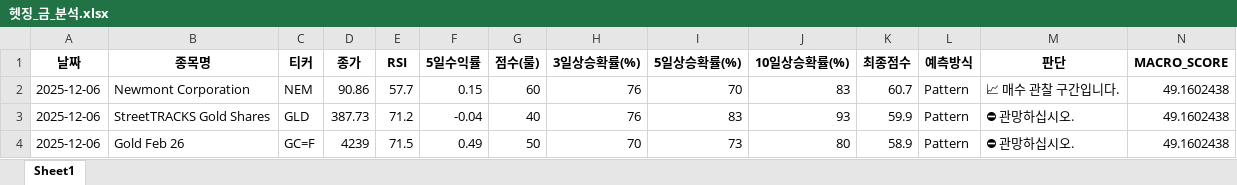
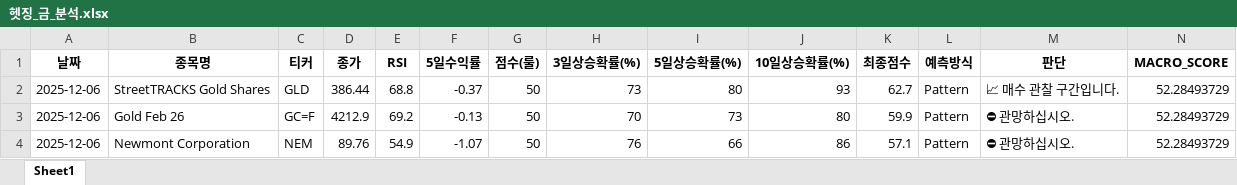
Before and after one commit to tradeprogram/ODIN-SPEAR-STRATEGY, an Excel workbook: DECISION/헷징_금_분석.xlsx, sheet Sheet1, drawn as a sheet; only a part is shown; values as stored, in another font and other column widths than the file's, no borders; removed rows and columns are numbered as before the commit, all else as after; rows hold the shown columns only; the diff names each change by its address in the sheet, - before the commit and + after, or states it on an @@ line.

```diff
--- a/DECISION/헷징_금_분석.xlsx (sheet Sheet1)
+++ b/DECISION/헷징_금_분석.xlsx (sheet Sheet1)
-row 2: 2025-12-06 | Newmont Corporation | NEM | 90.86 | 57.7 | 0.15 | 60 | 76 | 70 | 83 | 60.7 | Pattern | 📈 매수 관찰 구간입니다. | 49.1602438
-D2 (종가): 387.73
+D2 (종가): 386.44
-E2 (RSI): 71.2
+E2 (RSI): 68.8
-F2 (5일수익률): -0.04
+F2 (5일수익률): -0.37
-G2 (점수(룰)): 40
+G2 (점수(룰)): 50
-H2 (3일상승확률(%)): 76
+H2 (3일상승확률(%)): 73
-I2 (5일상승확률(%)): 83
+I2 (5일상승확률(%)): 80
-K2 (최종점수): 59.9
+K2 (최종점수): 62.7
-M2 (판단): ⛔ 관망하십시오.
+M2 (판단): 📈 매수 관찰 구간입니다.
-N2:N3 (MACRO_SCORE): 49.1602438
+N2:N3 (MACRO_SCORE): 52.28493729
-D3 (종가): 4239
+D3 (종가): 4212.9
-E3 (RSI): 71.5
+E3 (RSI): 69.2
-F3 (5일수익률): 0.49
+F3 (5일수익률): -0.13
-K3 (최종점수): 58.9
+K3 (최종점수): 59.9
+row 4: 2025-12-06 | Newmont Corporation | NEM | 89.76 | 54.9 | -1.07 | 50 | 76 | 66 | 86 | 57.1 | Pattern | ⛔ 관망하십시오. | 52.28493729
```
Also changed, not shown: DECISION/국장_반도체_분석.xlsx, DECISION/미장_드론_분석.xlsx, 8 other files.
